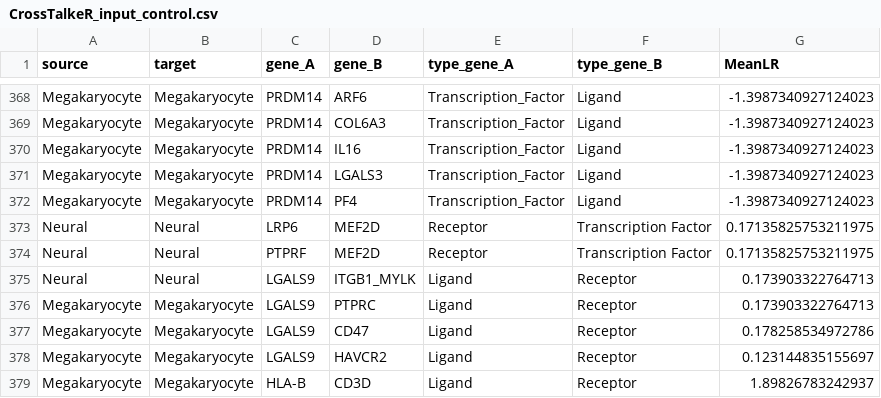
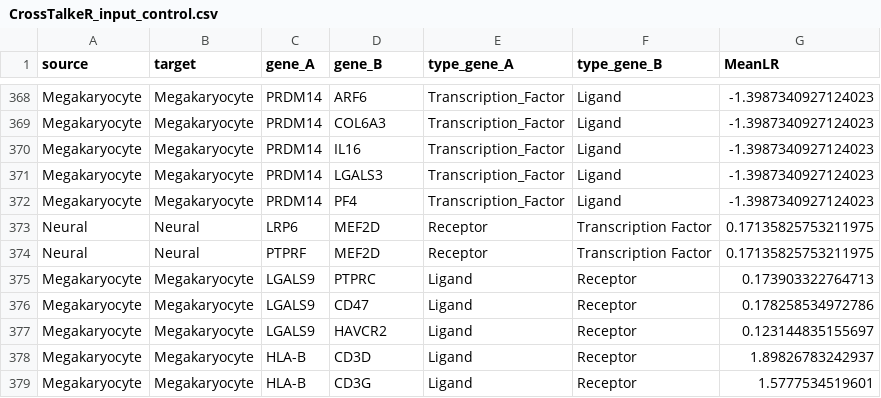
Before and after one commit to rissahe/LR2TF_HiWi, a CSV file: script_test/CrossTalkeR_input_control.csv, drawn as a sheet; only a part is shown, gaps mark what is left out; the shorter side is filled out with more unchanged rows.

```diff
--- a/script_test/CrossTalkeR_input_control.csv
+++ b/script_test/CrossTalkeR_input_control.csv
@@ -374,3 +374,2 @@ Neural,Neural,LRP6,MEF2D,Receptor,Transcription Factor,0.17135825753211975
 Neural,Neural,PTPRF,MEF2D,Receptor,Transcription Factor,0.17135825753211975
-Neural,Neural,LGALS9,ITGB1_MYLK,Ligand,Receptor,0.173903322764713
 Megakaryocyte,Megakaryocyte,LGALS9,PTPRC,Ligand,Receptor,0.173903322764713
```
Also changed, not shown: script_test/TF_results/PMF_MF2/significant_condition_tf_results_PMF,MF2 .csv, 14 other files.
